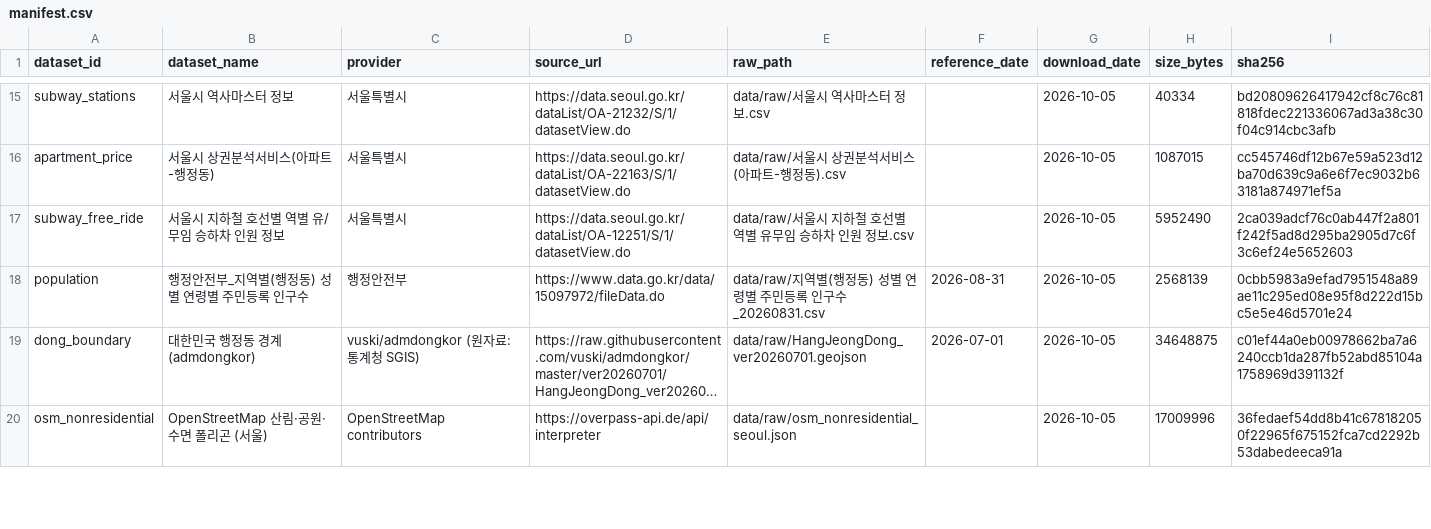
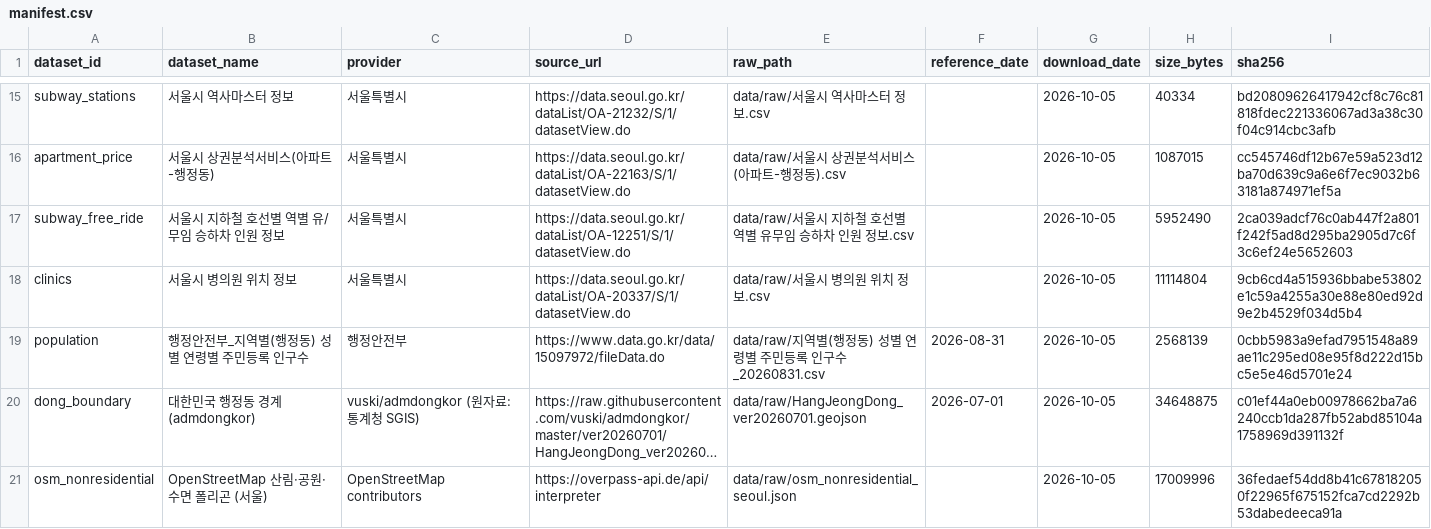
Before and after one commit to s-min04/mobility_choice, a CSV file: data/raw/manifest.csv, drawn as a sheet; only a part is shown, gaps mark what is left out; long unchanged cells end in ….

```diff
--- a/data/raw/manifest.csv
+++ b/data/raw/manifest.csv
@@ -17,2 +17,3 @@ apartment_price,서울시 상권분석서비스(아파트-행정동),서울특
 subway_free_ride,서울시 지하철 호선별 역별 유/무임 승하차 인원 정보,서울특별시,https://data.seoul.go.kr/dataList/OA-12251/S/1/datasetView.do,data/raw/서울시 지하철 호선별 역별 유무임 승하차 인원 정보.csv,,2026-10-05,5952490,2ca039adcf76c0ab447f2a801f242f5ad8d295ba2905d7c6f3c6ef24e5652603
+clinics,서울시 병의원 위치 정보,서울특별시,https://data.seoul.go.kr/dataList/OA-20337/S/1/datasetView.do,data/raw/서울시 병의원 위치 정보.csv,,2026-10-05,11114804,9cb6cd4a515936bbabe53802e1c59a4255a30e88e80ed92d9e2b4529f034d5b4
 population,행정안전부_지역별(행정동) 성별 연령별 주민등록 인구수,행정안전부,https://www.data.go.kr/data/15097972/fileData.do,data/raw/지역별(행정동) 성별 연령별 주민등록 인구수_20260831.csv,2026-08-31,2026-10-05,2568139,0cbb5983a9efad7951548a89ae11c295ed08e95f8d222d15bc5e5e46d5701e24
```
Also changed, not shown: 12 other files.
